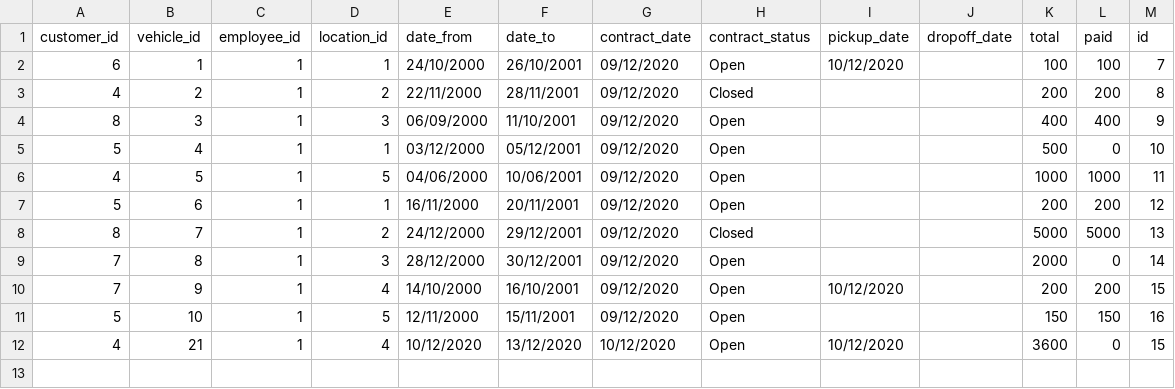
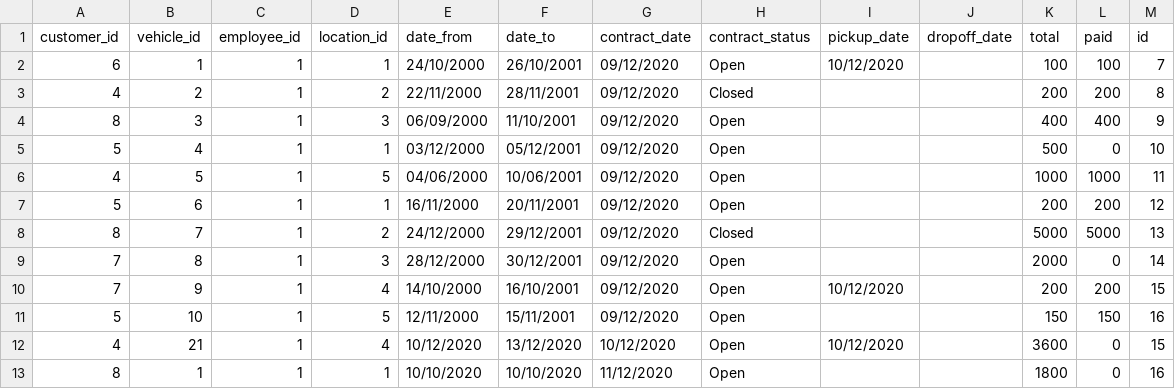
Before and after one commit to HyperBuff/SC-T-113-VLN1-Hopur53, a CSV file: data/contract.csv, drawn as a sheet.

```diff
--- a/data/contract.csv
+++ b/data/contract.csv
@@ -12 +12,2 @@ customer_id,vehicle_id,employee_id,location_id,date_from,date_to,contract_date,c
 4,21,1,4,10/12/2020,13/12/2020,10/12/2020,Open,10/12/2020,,3600,0,15
+8,1,1,1,10/10/2020,10/10/2020,11/12/2020,Open,,,1800,0,16
```
Also changed, not shown: data/customer.csv, 10 other files.
